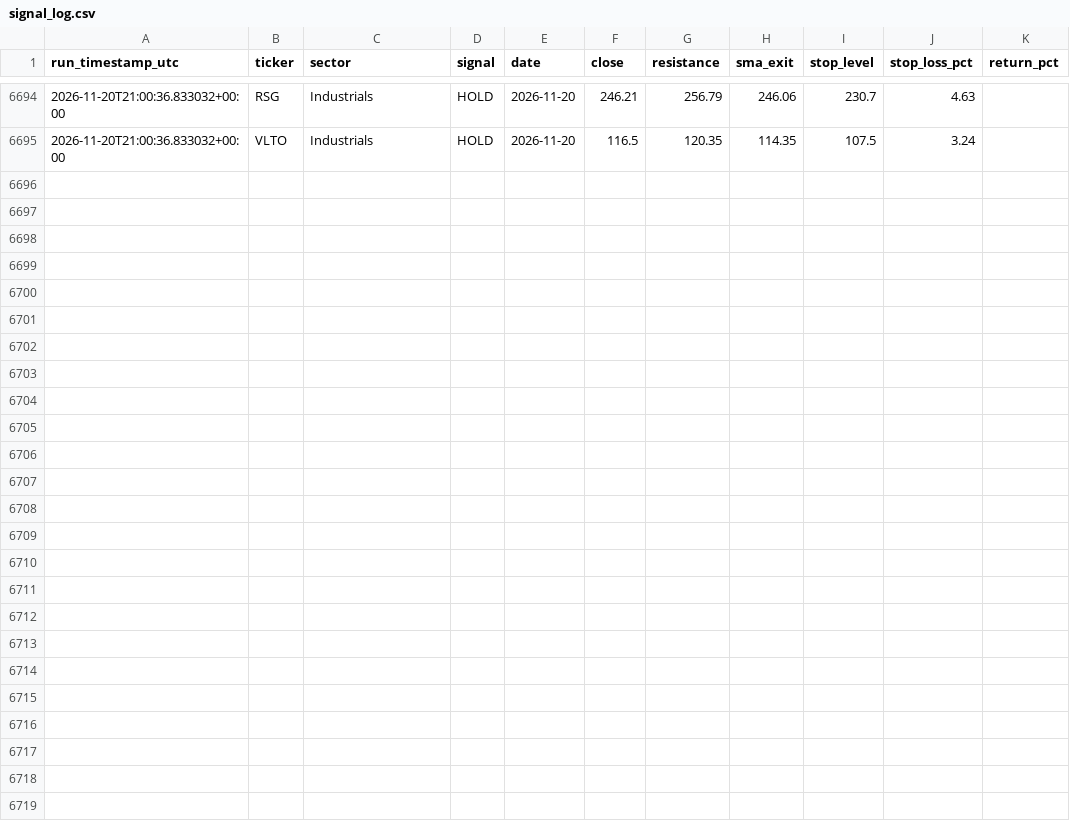
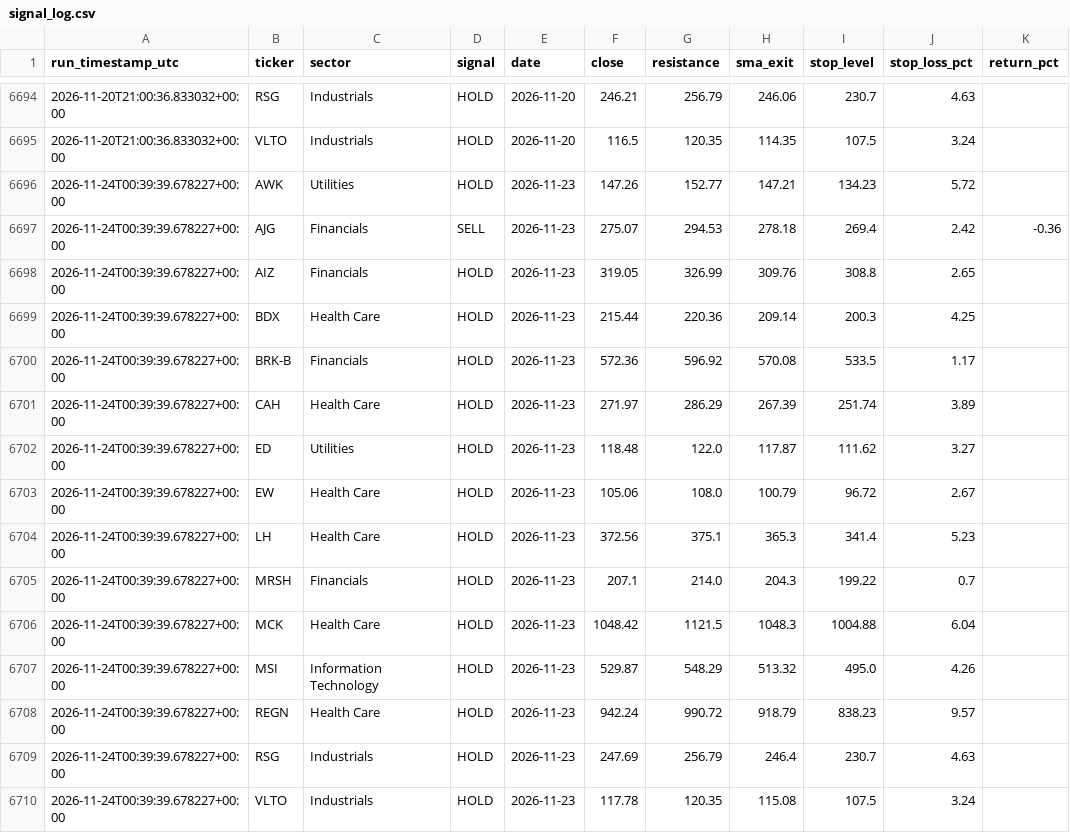
Before and after one commit to mmeok01/us-stock-screener, a CSV file: results/signal_log.csv, drawn as a sheet; only a part is shown, gaps mark what is left out.

```diff
--- a/results/signal_log.csv
+++ b/results/signal_log.csv
@@ -6695 +6695,16 @@ run_timestamp_utc,ticker,sector,signal,date,close,resistance,sma_exit,stop_level
 2026-11-20T21:00:36.833032+00:00,VLTO,Industrials,HOLD,2026-11-20,116.5,120.35,114.35,107.5,3.24,
+2026-11-24T00:39:39.678227+00:00,AWK,Utilities,HOLD,2026-11-23,147.26,152.77,147.21,134.23,5.72,
+2026-11-24T00:39:39.678227+00:00,AJG,Financials,SELL,2026-11-23,275.07,294.53,278.18,269.4,2.42,-0.36
+2026-11-24T00:39:39.678227+00:00,AIZ,Financials,HOLD,2026-11-23,319.05,326.99,309.76,308.8,2.65,
+2026-11-24T00:39:39.678227+00:00,BDX,Health Care,HOLD,2026-11-23,215.44,220.36,209.14,200.3,4.25,
+2026-11-24T00:39:39.678227+00:00,BRK-B,Financials,HOLD,2026-11-23,572.36,596.92,570.08,533.5,1.17,
+2026-11-24T00:39:39.678227+00:00,CAH,Health Care,HOLD,2026-11-23,271.97,286.29,267.39,251.74,3.89,
+2026-11-24T00:39:39.678227+00:00,ED,Utilities,HOLD,2026-11-23,118.48,122.0,117.87,111.62,3.27,
+2026-11-24T00:39:39.678227+00:00,EW,Health Care,HOLD,2026-11-23,105.06,108.0,100.79,96.72,2.67,
+2026-11-24T00:39:39.678227+00:00,LH,Health Care,HOLD,2026-11-23,372.56,375.1,365.3,341.4,5.23,
+2026-11-24T00:39:39.678227+00:00,MRSH,Financials,HOLD,2026-11-23,207.1,214.0,204.3,199.22,0.7,
+2026-11-24T00:39:39.678227+00:00,MCK,Health Care,HOLD,2026-11-23,1048.42,1121.5,1048.3,1004.88,6.04,
+2026-11-24T00:39:39.678227+00:00,MSI,Information Technology,HOLD,2026-11-23,529.87,548.29,513.32,495.0,4.26,
+2026-11-24T00:39:39.678227+00:00,REGN,Health Care,HOLD,2026-11-23,942.24,990.72,918.79,838.23,9.57,
+2026-11-24T00:39:39.678227+00:00,RSG,Industrials,HOLD,2026-11-23,247.69,256.79,246.4,230.7,4.63,
+2026-11-24T00:39:39.678227+00:00,VLTO,Industrials,HOLD,2026-11-23,117.78,120.35,115.08,107.5,3.24,
```
Also changed, not shown: 1 other file.
